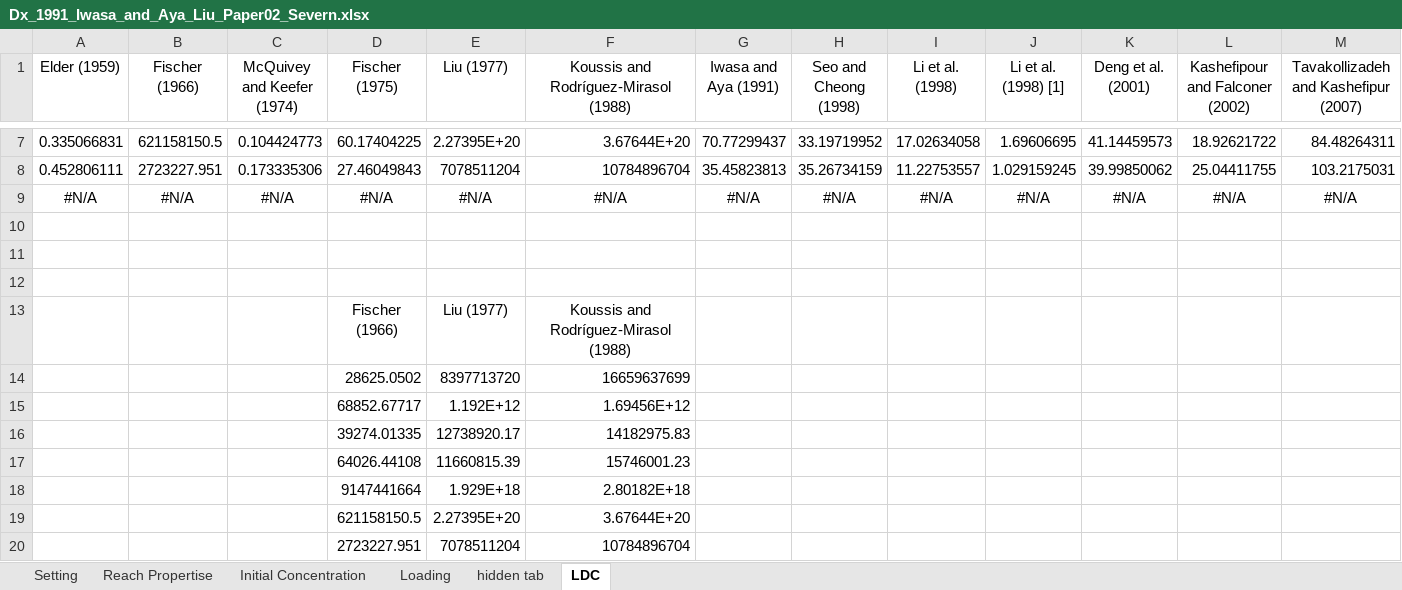
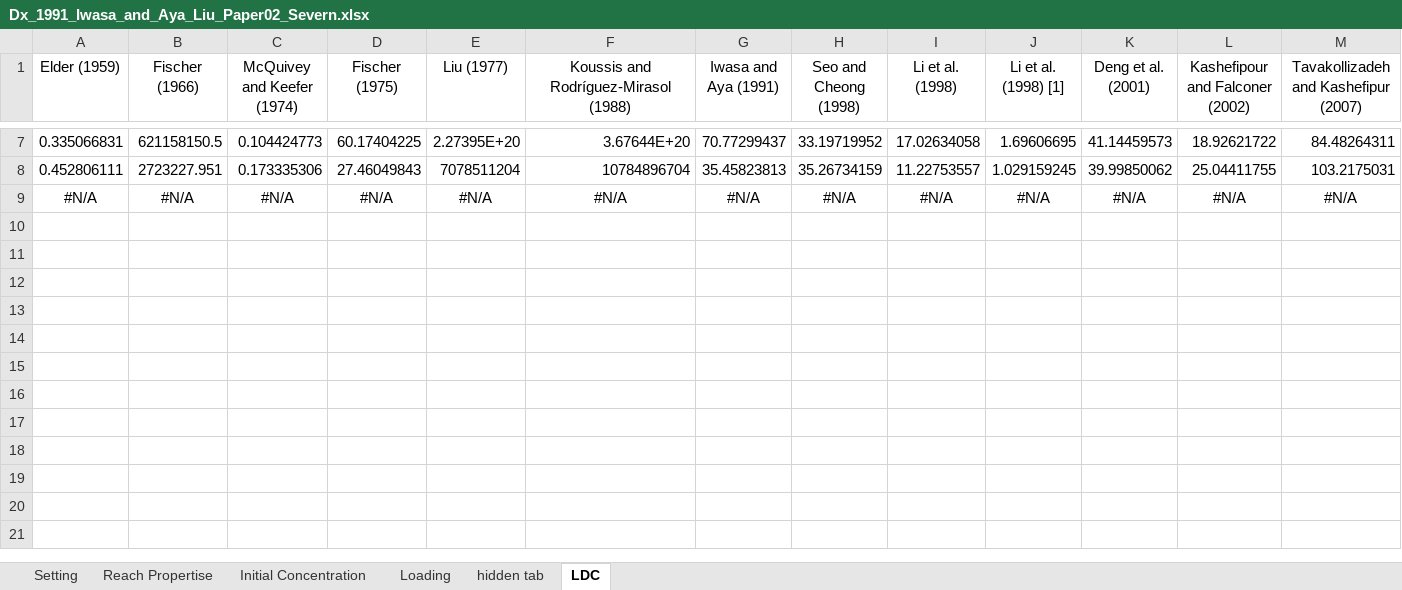
Before and after one commit to Riverchain/watum, an Excel workbook: archived modeled files/Severn River/Raw and un-modeled excel files to be run by WATUM/Dx_1991_Iwasa_and_Aya_Liu_Paper02_Severn.xlsx, sheet LDC, drawn as a sheet; only a part is shown, gaps mark what is left out; values as stored, in another font and other column widths than the file's, no borders; rows hold the shown columns only; the diff names each change by its address in the sheet, - before the commit and + after, or states it on an @@ line.

```diff
--- a/archived modeled files/Severn River/Raw and un-modeled excel files to be run by WATUM/Dx_1991_Iwasa_and_Aya_Liu_Paper02_Severn.xlsx (sheet LDC)
+++ b/archived modeled files/Severn River/Raw and un-modeled excel files to be run by WATUM/Dx_1991_Iwasa_and_Aya_Liu_Paper02_Severn.xlsx (sheet LDC)
-row 10: (empty)
-row 11: (empty)
-row 12: (empty)
-row 13:  |  |  | Fischer (1966) | Liu (1977) | Koussis and Rodríguez-Mirasol (1988)
-row 14:  |  |  | 28625.0502 | 8397713720 | 16659637699
-row 15:  |  |  | 68852.67717 | 1.192E+12 | 1.69456E+12
-row 16:  |  |  | 39274.01335 | 12738920.17 | 14182975.83
-row 17:  |  |  | 64026.44108 | 11660815.39 | 15746001.23
-row 18:  |  |  | 9147441664 | 1.929E+18 | 2.80182E+18
-row 19:  |  |  | 621158150.5 | 2.27395E+20 | 3.67644E+20
-row 20:  |  |  | 2723227.951 | 7078511204 | 10784896704
```
Also changed, not shown: sheet Reach Propertise, sheet hidden tab, sheet Setting, sheet Loading, Outputs_Paper02_2.xlsx, archived modeled files/Severn River/Raw and un-modeled excel files to be run by WATUM/Dx_1975_Fischer_paper02_severn.xlsx, 4 other files.
